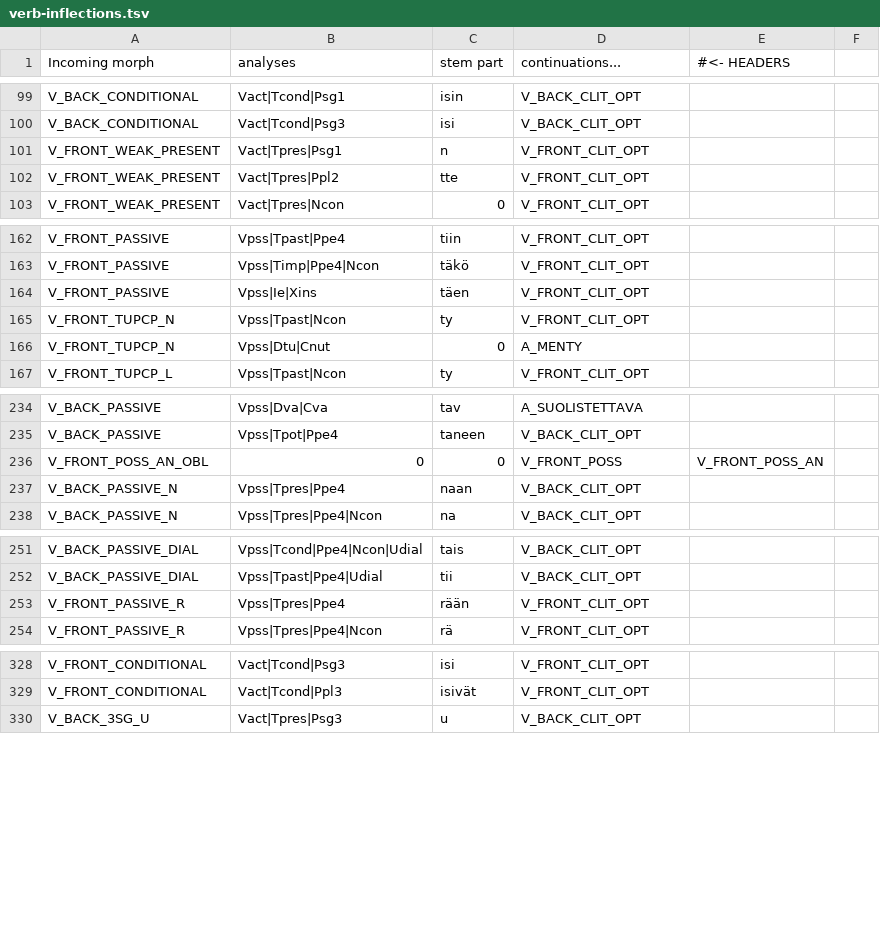
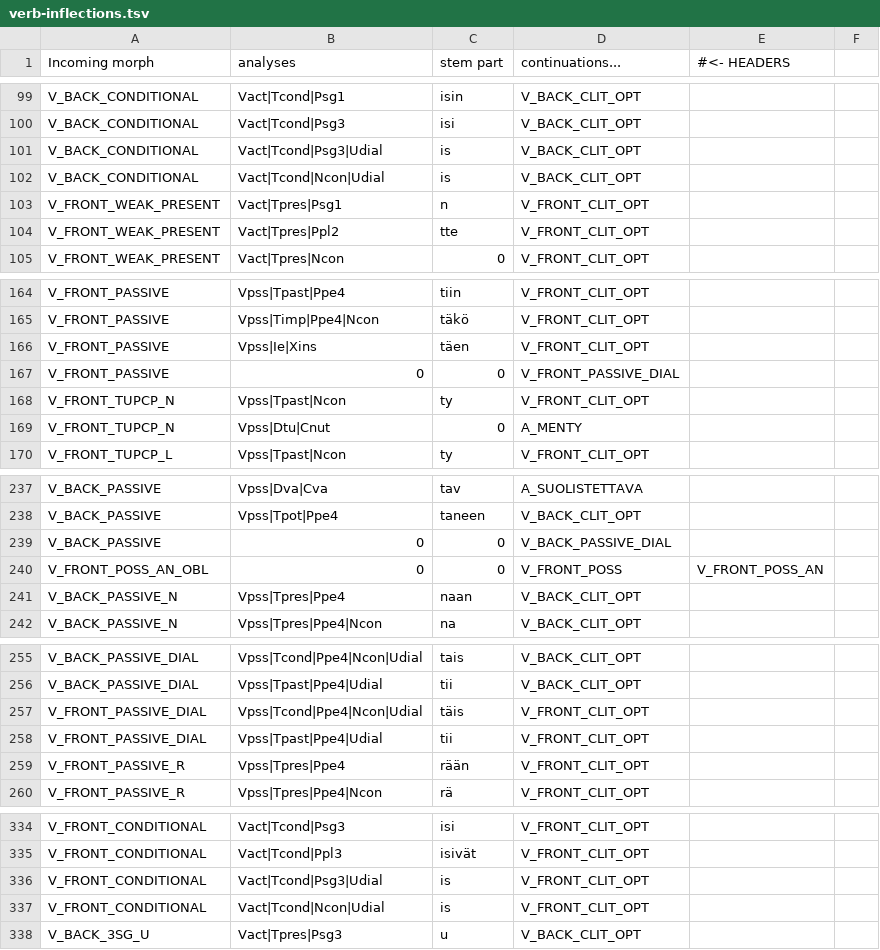
Before and after one commit to flammie/omorfi, a TSV file: src/lexical/continuations/verb-inflections.tsv, drawn as a sheet; only a part is shown, gaps mark what is left out; the diff names each change by its address in the sheet, - before the commit and + after, or states it on an @@ line.

Commit message:
Add apocopated conditional forms with -is

```diff
--- a/src/lexical/continuations/verb-inflections.tsv
+++ b/src/lexical/continuations/verb-inflections.tsv
+row 101: V_BACK_CONDITIONAL | Vact|Tcond|Psg3|Udial | is | V_BACK_CLIT_OPT
+row 102: V_BACK_CONDITIONAL | Vact|Tcond|Ncon|Udial | is | V_BACK_CLIT_OPT
+row 167: V_FRONT_PASSIVE | 0 | 0 | V_FRONT_PASSIVE_DIAL
+row 239: V_BACK_PASSIVE | 0 | 0 | V_BACK_PASSIVE_DIAL
+row 257: V_FRONT_PASSIVE_DIAL | Vpss|Tcond|Ppe4|Ncon|Udial | täis | V_FRONT_CLIT_OPT
+row 258: V_FRONT_PASSIVE_DIAL | Vpss|Tpast|Ppe4|Udial | tii | V_FRONT_CLIT_OPT
+row 336: V_FRONT_CONDITIONAL | Vact|Tcond|Psg3|Udial | is | V_FRONT_CLIT_OPT
+row 337: V_FRONT_CONDITIONAL | Vact|Tcond|Ncon|Udial | is | V_FRONT_CLIT_OPT
```
